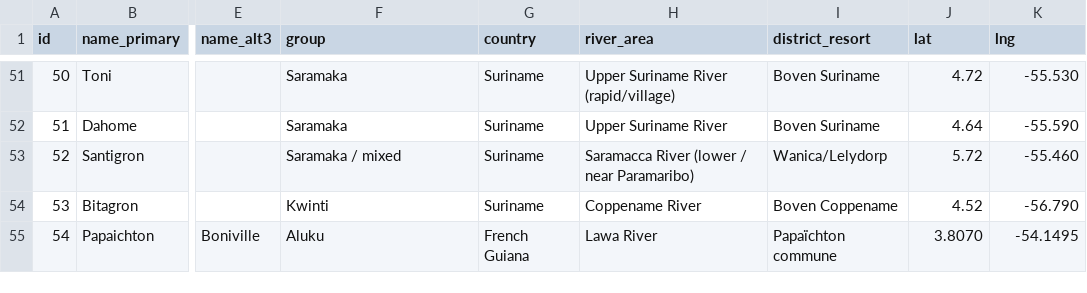
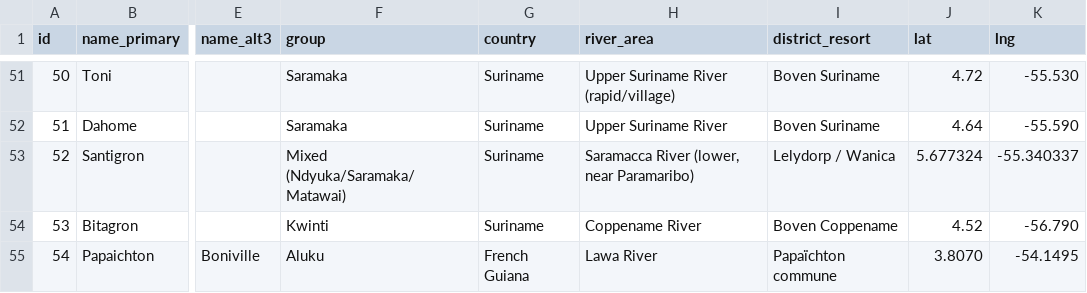
Before and after one commit to kwierenga/Maroon-villages-in-Surinam, a CSV file: maroon_villages.csv, drawn as a sheet; only a part is shown, gaps mark what is left out; the diff names each change by its address in the sheet, - before the commit and + after, or states it on an @@ line.

Commit message:
Add files via upload

```diff
--- a/maroon_villages.csv
+++ b/maroon_villages.csv
-F53 (group): Saramaka / mixed
+F53 (group): Mixed (Ndyuka/Saramaka/Matawai)
-H53 (river_area): Saramacca River (lower / near Paramaribo)
+H53 (river_area): Saramacca River (lower, near Paramaribo)
-I53 (district_resort): Wanica/Lelydorp
+I53 (district_resort): Lelydorp / Wanica
-J53 (lat): 5.72
+J53 (lat): 5.677324
-K53 (lng): -55.460
+K53 (lng): -55.340337
```
